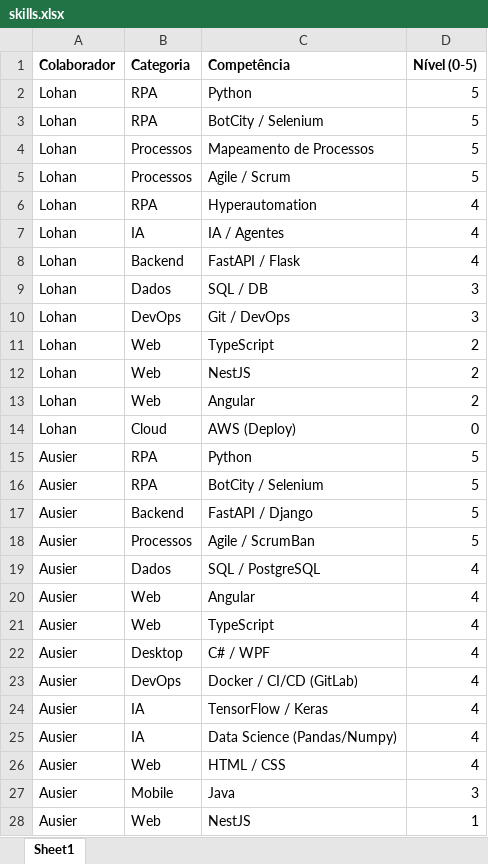
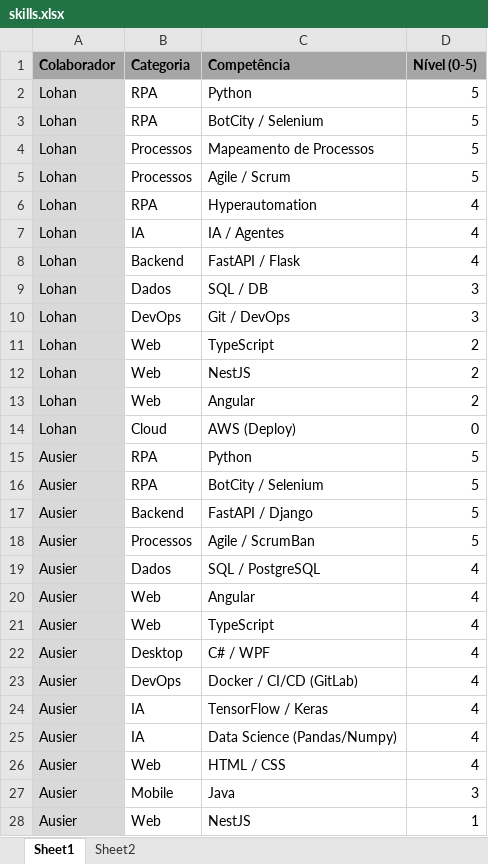
Before and after one commit to lohansilva/skillmap, an Excel workbook: resources/skills.xlsx, sheet Sheet1, drawn as a sheet; only a part is shown; values as stored, in another font and other column widths than the file's, no borders; the diff covers the shown part only; the diff names each change by its address in the sheet, - before the commit and + after, or states it on an @@ line.

Commit message:
Fix: Modify skill sheet to match the team stats

```diff
--- a/resources/skills.xlsx (sheet Sheet1)
+++ b/resources/skills.xlsx (sheet Sheet1)
+sheet tab: Sheet2
-A1:D1 fill: none
+A1:D1 fill: #A6A6A6
-A2:A28 fill: none
+A2:A28 fill: #D9D9D9
```
Also changed, not shown: 31 added rows, 1 removed row, 5 edited cells and cell formats elsewhere in this sheet, 1 other file.
